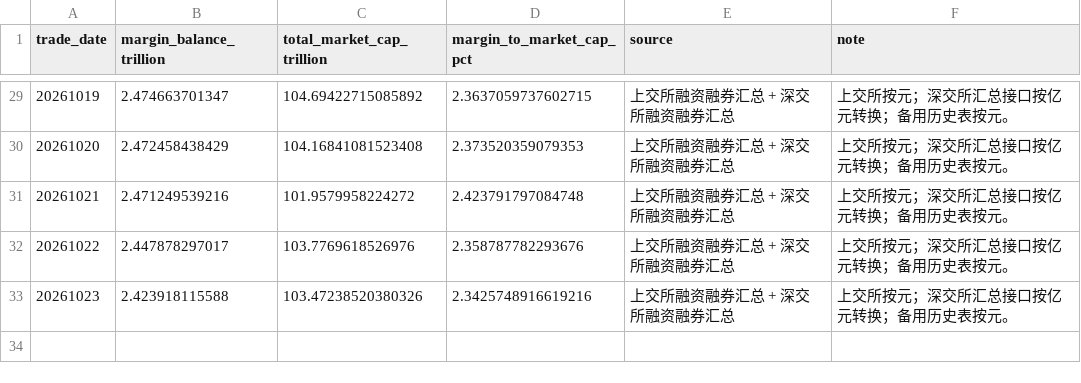
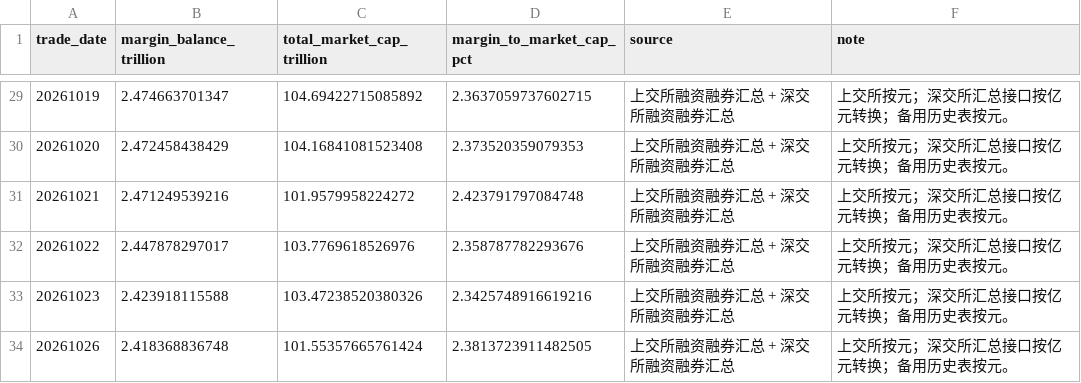
Before and after one commit to littlepeachh/macroscope-dashboard-v6, a CSV file: data/leverage.csv, drawn as a sheet; only a part is shown, gaps mark what is left out.

```diff
--- a/data/leverage.csv
+++ b/data/leverage.csv
@@ -33 +33,2 @@
 20261023,2.423918115588,103.47238520380326,2.3425748916619216,上交所融资融券汇总 + 深交所融资融券汇总,上交所按元；深交所汇总接口按亿元转换；备用历史表按元。
+20261026,2.418368836748,101.55357665761424,2.3813723911482505,上交所融资融券汇总 + 深交所融资融券汇总,上交所按元；深交所汇总接口按亿元转换；备用历史表按元。
```
Also changed, not shown: data/breadth.csv, data/crowding.csv, 6 other files.
